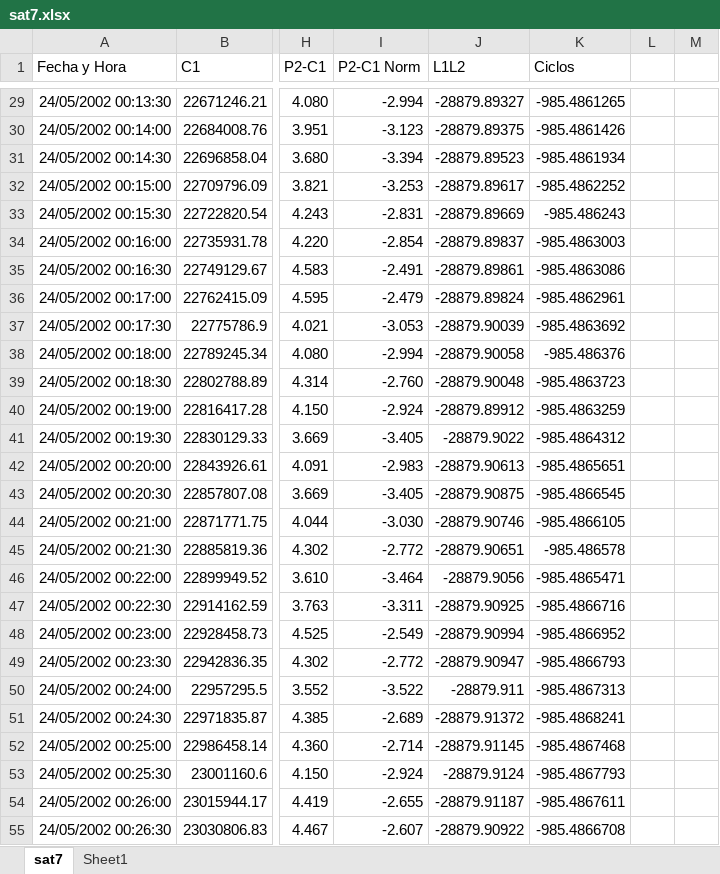
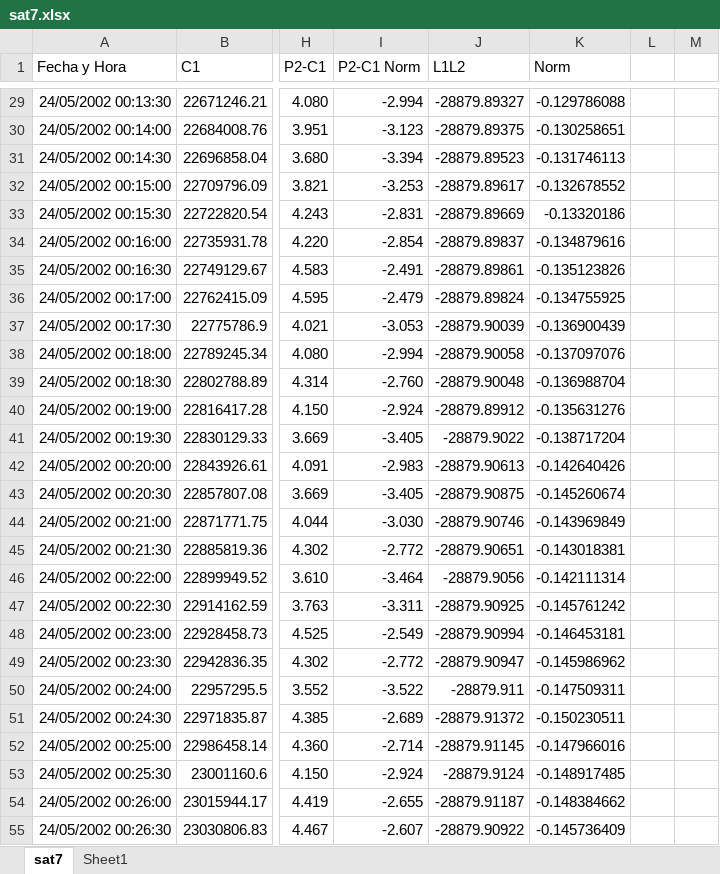
Before and after one commit to BernardoeLP/Curso_Pos_Satelit, an Excel workbook: Practica_3/sat7.xlsx, sheet sat7, drawn as a sheet; only a part is shown, gaps mark what is left out; values as stored, in another font and other column widths than the file's, no borders; charts and pictures not drawn; the diff covers the shown part only; the diff names each change by its address in the sheet, - before the commit and + after, or states it on an @@ line.

```diff
--- a/Practica_3/sat7.xlsx (sheet sat7)
+++ b/Practica_3/sat7.xlsx (sheet sat7)
-K1: Ciclos
+K1: Norm
-K29 (Norm): -985.4861265
+K29 (Norm): -0.129786088
-K30 (Norm): -985.4861426
+K30 (Norm): -0.130258651
-K31 (Norm): -985.4861934
+K31 (Norm): -0.131746113
-K32 (Norm): -985.4862252
+K32 (Norm): -0.132678552
-K33 (Norm): -985.486243
+K33 (Norm): -0.13320186
-K34 (Norm): -985.4863003
+K34 (Norm): -0.134879616
-K35 (Norm): -985.4863086
+K35 (Norm): -0.135123826
-K36 (Norm): -985.4862961
+K36 (Norm): -0.134755925
-K37 (Norm): -985.4863692
+K37 (Norm): -0.136900439
-K38 (Norm): -985.486376
+K38 (Norm): -0.137097076
-K39 (Norm): -985.4863723
+K39 (Norm): -0.136988704
-K40 (Norm): -985.4863259
+K40 (Norm): -0.135631276
-K41 (Norm): -985.4864312
+K41 (Norm): -0.138717204
-K42 (Norm): -985.4865651
+K42 (Norm): -0.142640426
-K43 (Norm): -985.4866545
+K43 (Norm): -0.145260674
-K44 (Norm): -985.4866105
+K44 (Norm): -0.143969849
-K45 (Norm): -985.486578
+K45 (Norm): -0.143018381
-K46 (Norm): -985.4865471
+K46 (Norm): -0.142111314
-K47 (Norm): -985.4866716
+K47 (Norm): -0.145761242
-K48 (Norm): -985.4866952
+K48 (Norm): -0.146453181
-K49 (Norm): -985.4866793
+K49 (Norm): -0.145986962
-K50 (Norm): -985.4867313
+K50 (Norm): -0.147509311
-K51 (Norm): -985.4868241
+K51 (Norm): -0.150230511
-K52 (Norm): -985.4867468
+K52 (Norm): -0.147966016
-K53 (Norm): -985.4867793
+K53 (Norm): -0.148917485
-K54 (Norm): -985.4867611
+K54 (Norm): -0.148384662
-K55 (Norm): -985.4866708
+K55 (Norm): -0.145736409
```
Also changed, not shown: 992 edited cells elsewhere in this sheet, charts or pictures, 17 other files.
